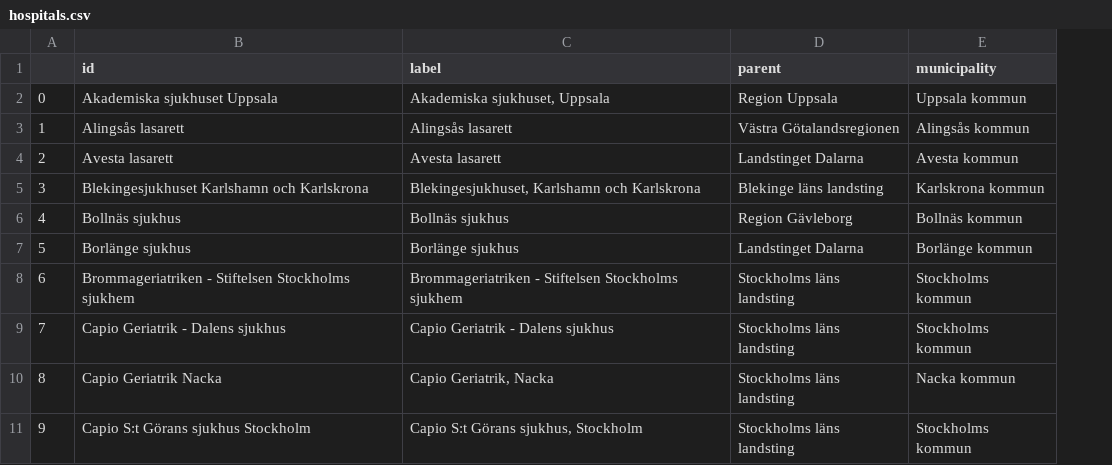
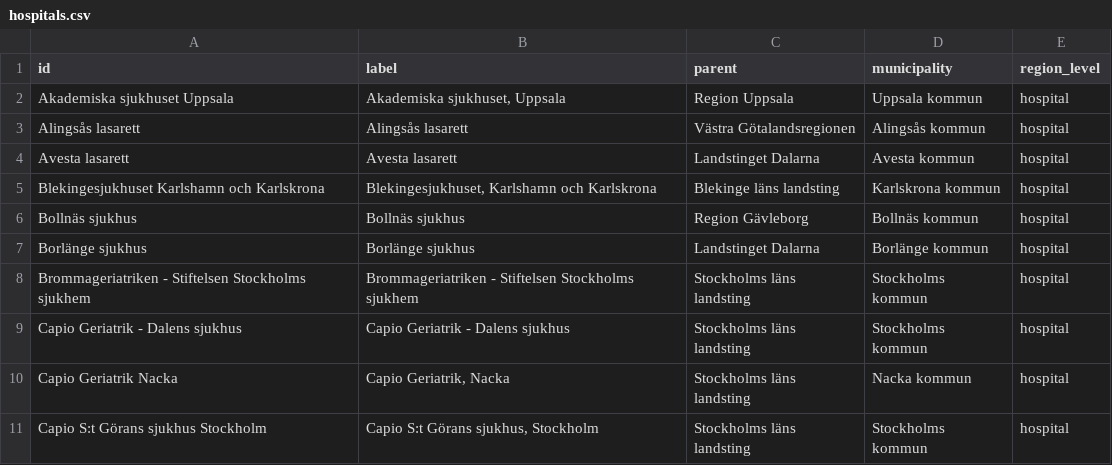
Before and after one commit to marple-newsrobot/marple-datatypes, a CSV file: misc/se/hospitals.csv, drawn as a sheet; only a part is shown; removed rows and columns are numbered as before the commit, all else as after; the diff names each change by its address in the sheet, - before the commit and + after, or states it on an @@ line.

Commit message:
add region level to hospitals

```diff
--- a/misc/se/hospitals.csv
+++ b/misc/se/hospitals.csv
-column A, rows 2-11: 0 | 1 | 2 | 3 | 4 | 5 | 6 | 7 | 8 | 9
+column E (region_level), rows 2-11: all hospital
```
